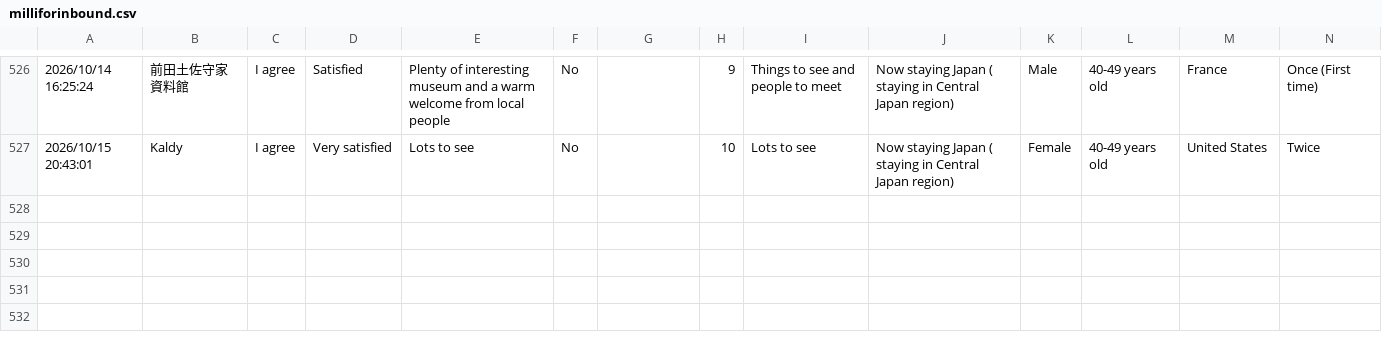
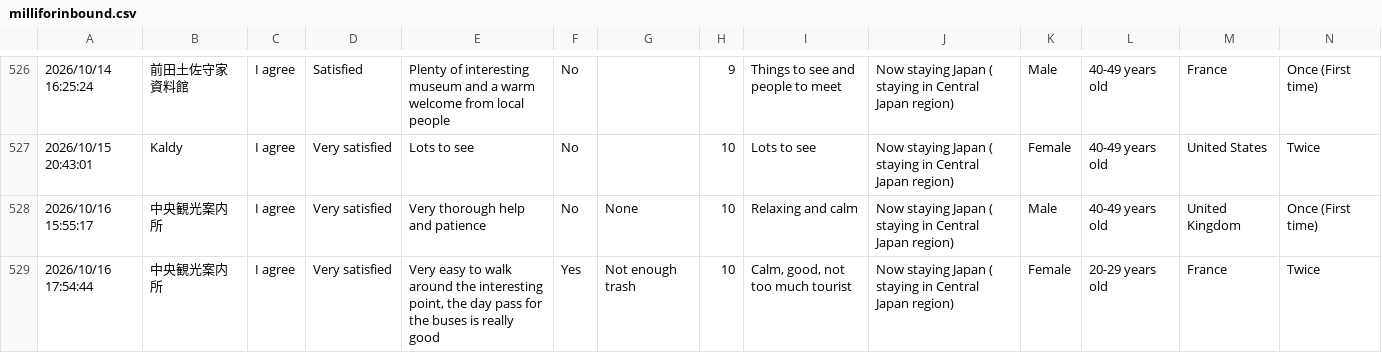
Before and after one commit to codefornoto/MilliforInbound, a CSV file: milliforinbound.csv, drawn as a sheet; only a part is shown, gaps mark what is left out; rows hold the shown columns only; the diff names each change by its address in the sheet, - before the commit and + after, or states it on an @@ line.

```diff
--- a/milliforinbound.csv
+++ b/milliforinbound.csv
+row 528: 2026/10/16 15:55:17 | 中央観光案内所 | I agree | Very satisfied | Very thorough help and patience | No | None | 10 | Relaxing and calm | Now staying Japan ( staying in Central Japan region) | Male | 40-49 years old | United Kingdom | Once (First time)
+row 529: 2026/10/16 17:54:44 | 中央観光案内所 | I agree | Very satisfied | Very easy to walk around the interesting point, the day pass for the buses is really good | Yes | Not enough trash | 10 | Calm, good, not too much tourist | Now staying Japan ( staying in Central Japan region) | Female | 20-29 years old | France | Twice
```
